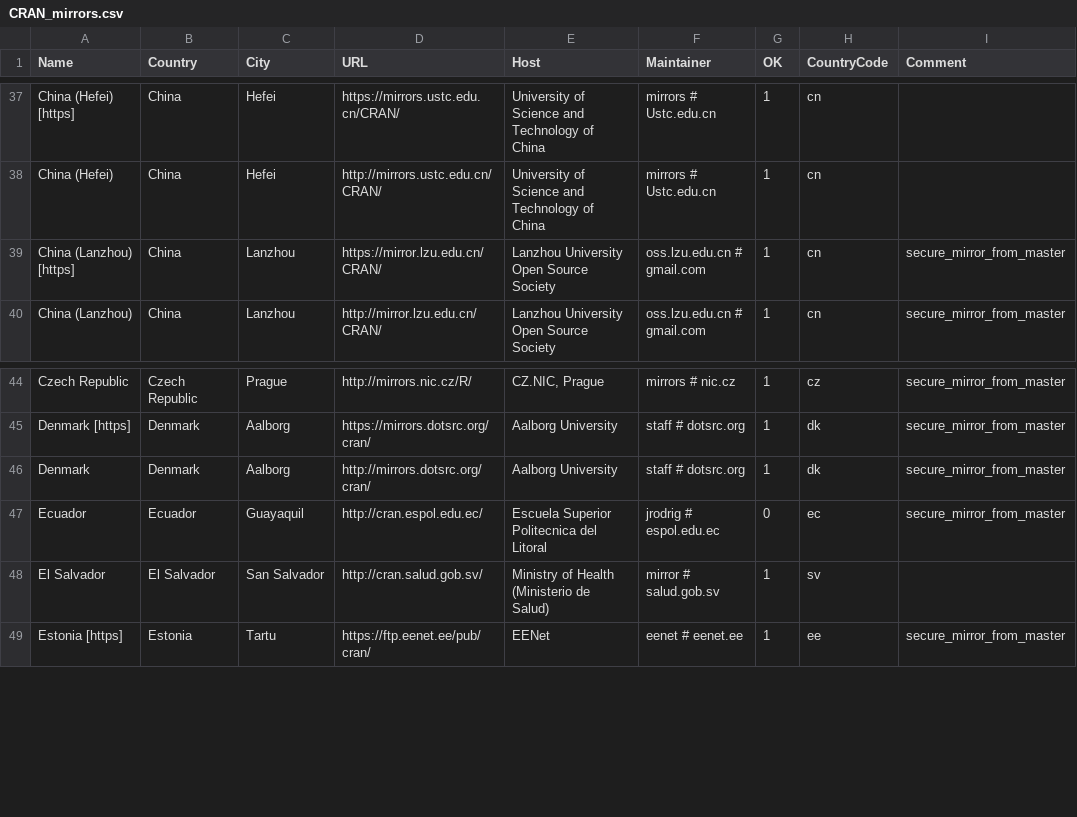
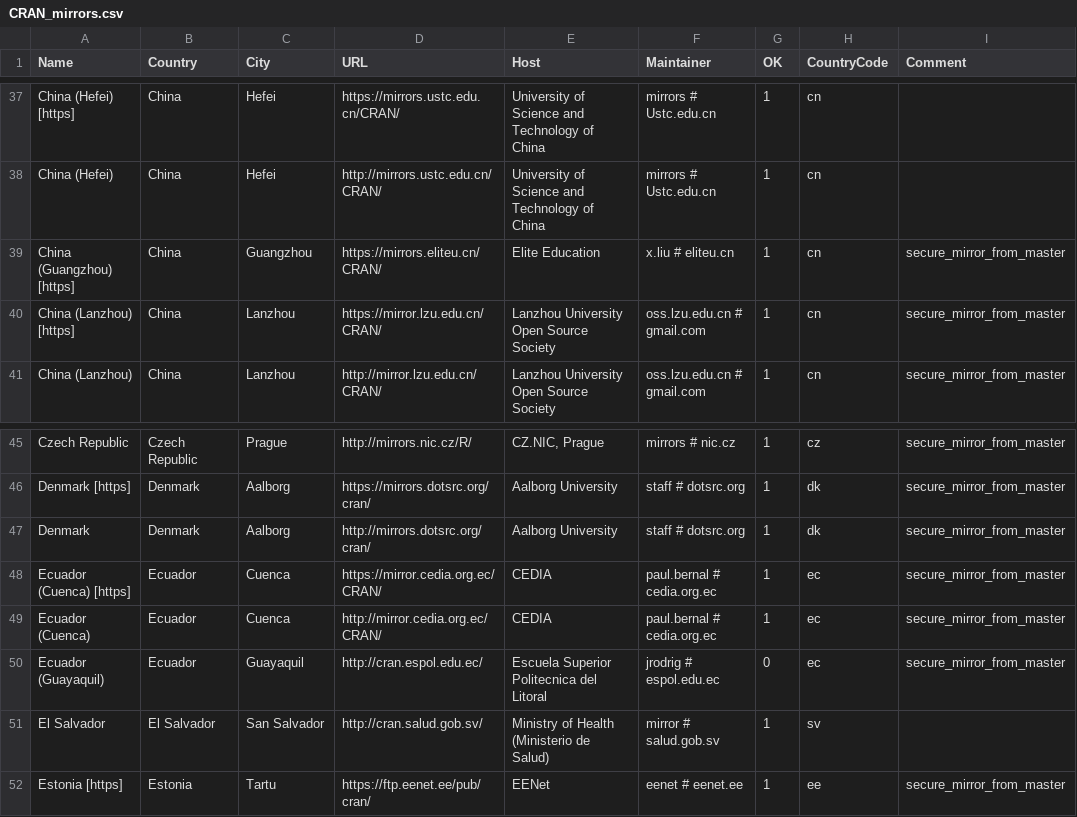
Before and after one commit to wch/r-source, a CSV file: doc/CRAN_mirrors.csv, drawn as a sheet; only a part is shown, gaps mark what is left out; addresses are those after the commit; the diff names each change by its address in the sheet, - before the commit and + after, or states it on an @@ line.

Commit message:
Merged changes from trunk through 73360.
git-svn-id: https://svn.r-project.org/R/branches/ALTREP@73361 00db46b3-68df-0310-9c12-caf00c1e9a41

```diff
--- a/doc/CRAN_mirrors.csv
+++ b/doc/CRAN_mirrors.csv
+row 39: China (Guangzhou) [https] | China | Guangzhou | https://mirrors.eliteu.cn/CRAN/ | Elite Education | x.liu # eliteu.cn | 1 | cn | secure_mirror_from_master
+row 48: Ecuador (Cuenca) [https] | Ecuador | Cuenca | https://mirror.cedia.org.ec/CRAN/ | CEDIA | paul.bernal # cedia.org.ec | 1 | ec | secure_mirror_from_master
+row 49: Ecuador (Cuenca) | Ecuador | Cuenca | http://mirror.cedia.org.ec/CRAN/ | CEDIA | paul.bernal # cedia.org.ec | 1 | ec | secure_mirror_from_master
-A50 (Name): Ecuador
+A50 (Name): Ecuador (Guayaquil)
```
Also changed, not shown: 15 other files.
